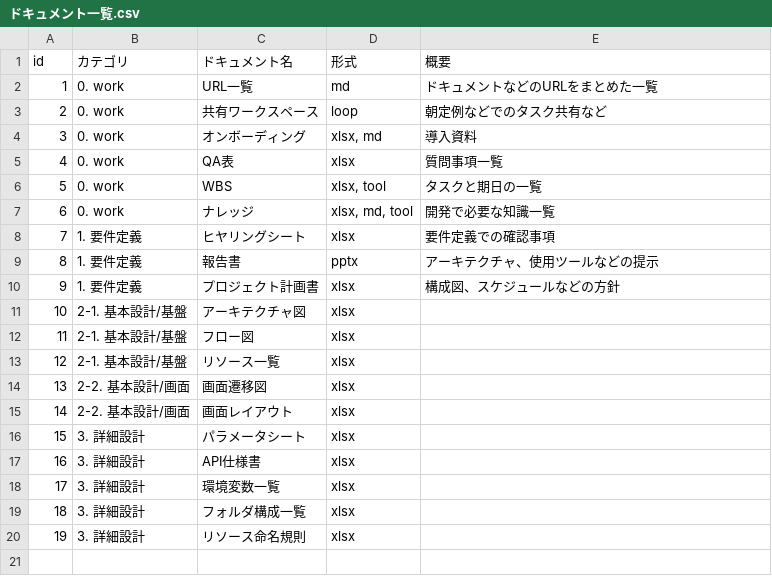
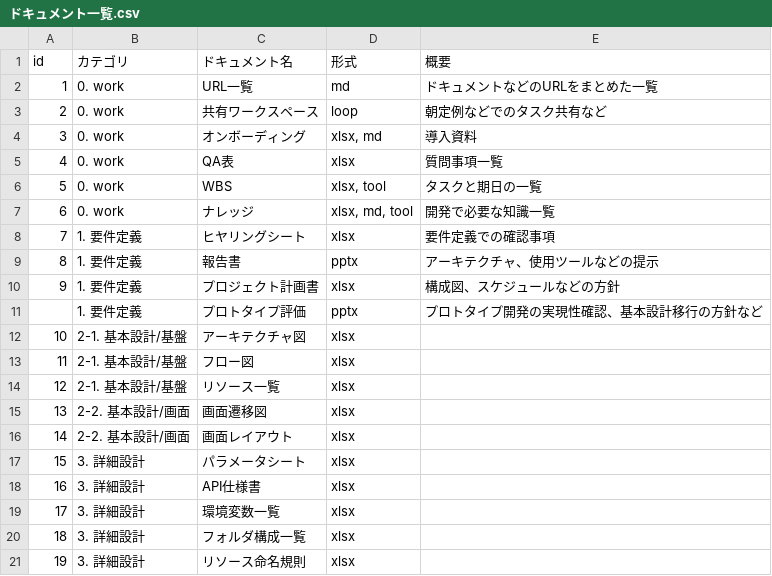
Before and after one commit to kiku09020/DocsTemplates, a CSV file: tables/ドキュメント一覧.csv, drawn as a sheet; the diff names each change by its address in the sheet, - before the commit and + after, or states it on an @@ line.

```diff
--- a/tables/ドキュメント一覧.csv
+++ b/tables/ドキュメント一覧.csv
+row 11:  | 1. 要件定義 | プロトタイプ評価 | pptx | プロトタイプ開発の実現性確認、基本設計移行の方針など
```
Also changed, not shown: 1 other file.
